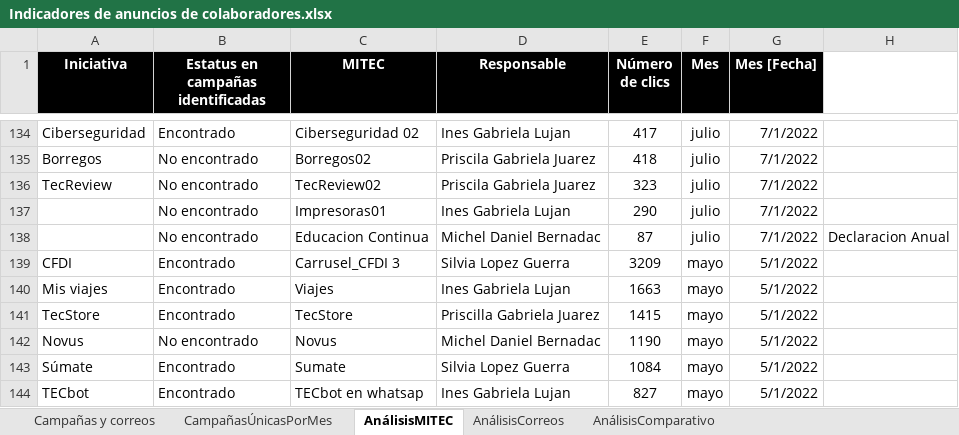
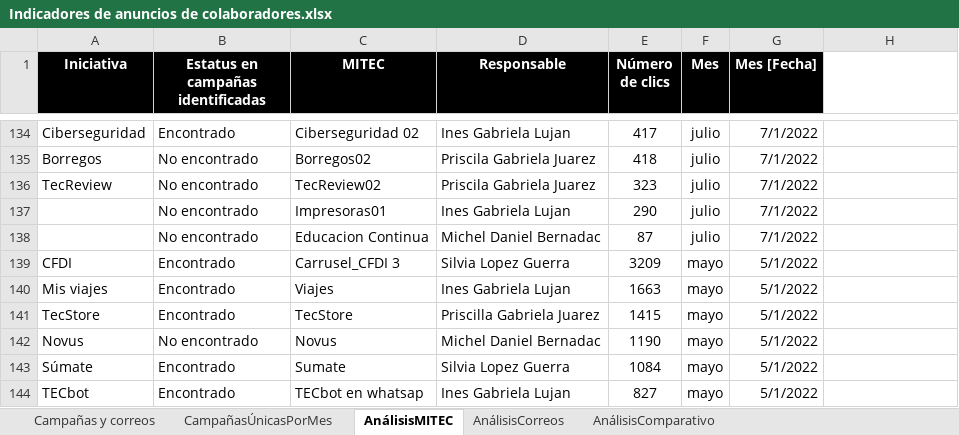
Before and after one commit to AngelAnayaOCI/Dashboards, an Excel workbook: Indicadores de anuncios de colaboradores.xlsx, sheet AnálisisMITEC, drawn as a sheet; only a part is shown, gaps mark what is left out; values as stored, in another font and other column widths than the file's, no borders; conditional formats and table styles not drawn; the diff covers the shown part only; the diff names each change by its address in the sheet, - before the commit and + after, or states it on an @@ line.

```diff
--- a/Indicadores de anuncios de colaboradores.xlsx (sheet AnálisisMITEC)
+++ b/Indicadores de anuncios de colaboradores.xlsx (sheet AnálisisMITEC)
-H138: Declaracion Anual
+H138: (empty)
```
Also changed, not shown: 5 edited cells elsewhere in this sheet, sheet Campañas y correos, hidden cells, 2 other files.
